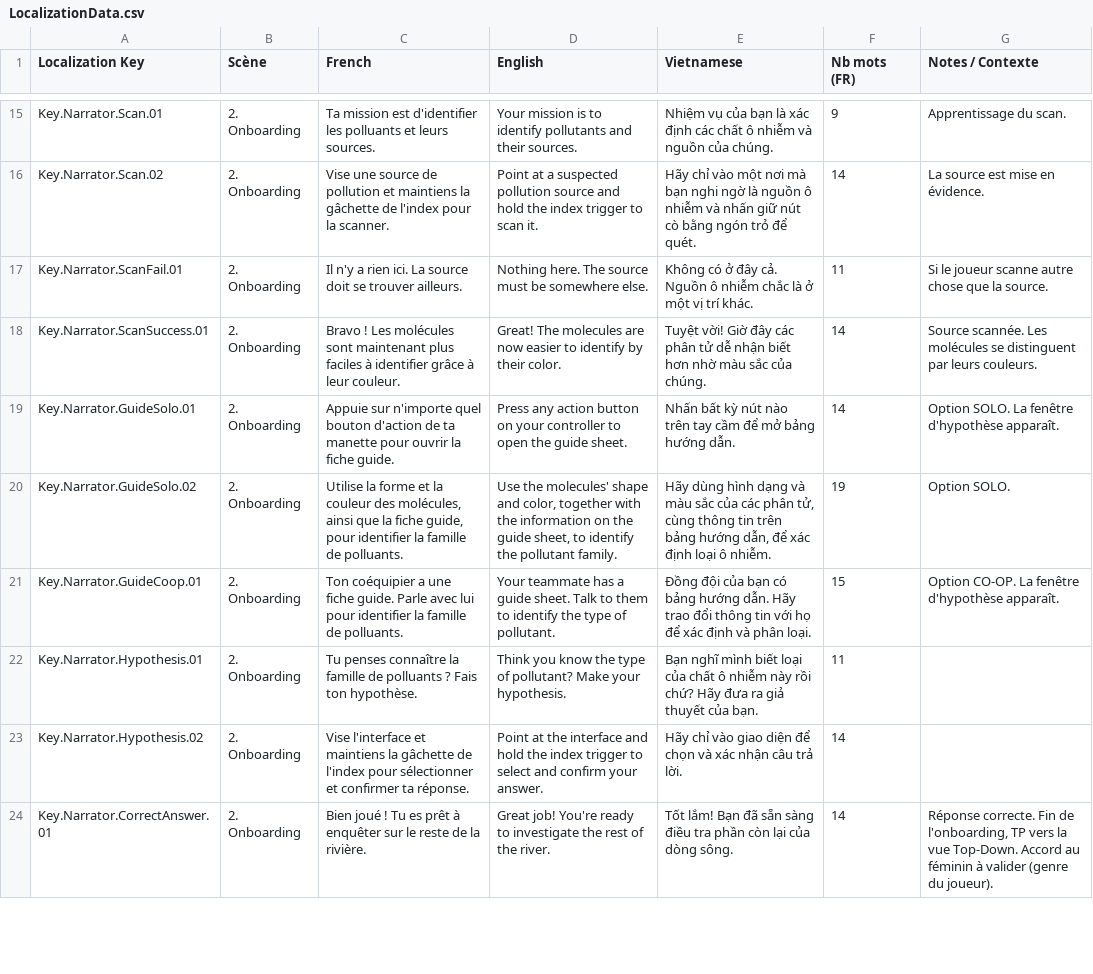
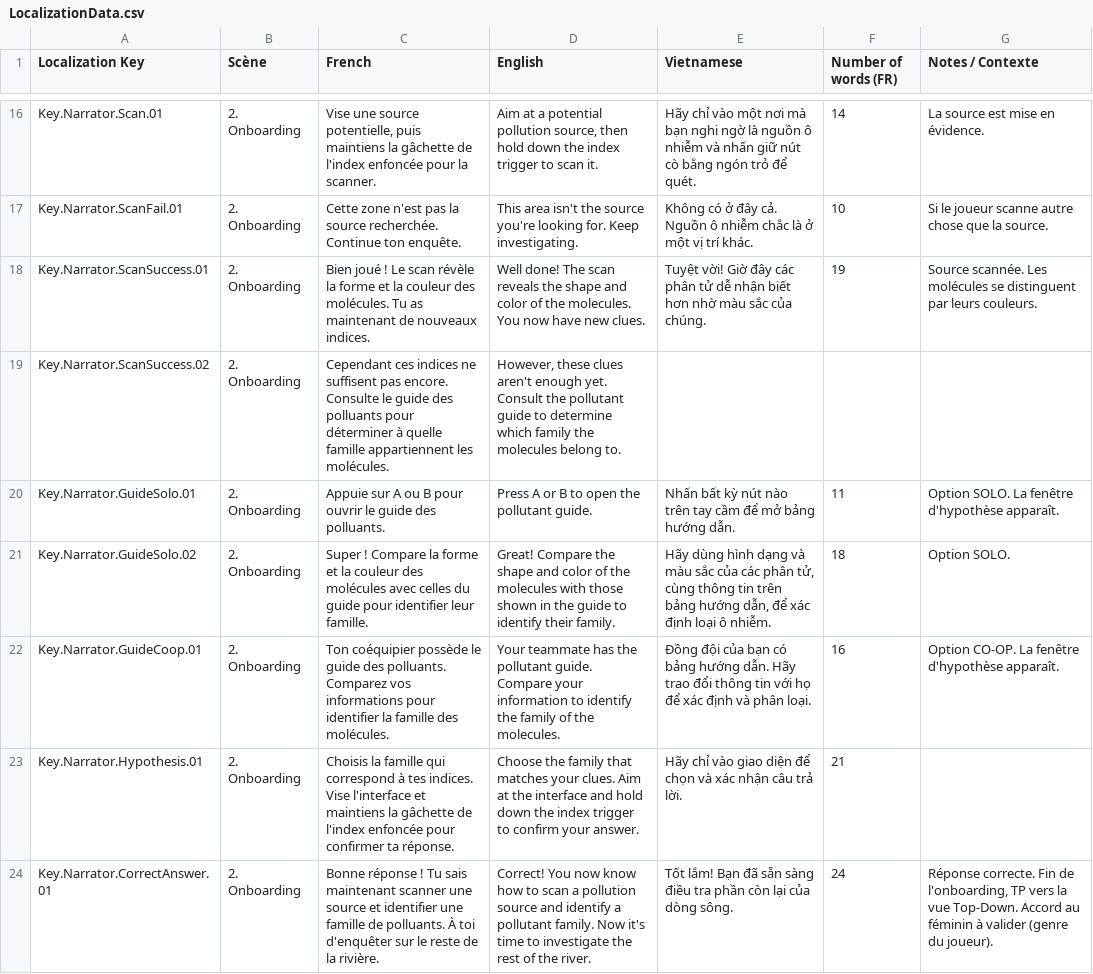
Before and after one commit to ACROSS-Lab/EVEIL.Plus, a CSV file: Assets/Resources/Localization/LocalizationData.csv, drawn as a sheet; only a part is shown, gaps mark what is left out; removed rows and columns are numbered as before the commit, all else as after; the diff covers the shown part only; the diff names each change by its address in the sheet, - before the commit and + after, or states it on an @@ line.

Commit message:
(onboarding) fix onboarding scene flow and update sequences

```diff
--- a/Assets/Resources/Localization/LocalizationData.csv
+++ b/Assets/Resources/Localization/LocalizationData.csv
-F1: Nb mots (FR)
+F1: Number of words (FR)
-C16 (French): Ta mission est d'identifier les polluants et leurs sources.
+C16 (French): Vise une source potentielle, puis maintiens la gâchette de l'index enfoncée pour la scanner.
-D16 (English): Your mission is to identify pollutants and their sources.
+D16 (English): Aim at a potential pollution source, then hold down the index trigger to scan it.
-E16 (Vietnamese): Nhiệm vụ của bạn là xác định các chất ô nhiễm và nguồn của chúng.
+E16 (Vietnamese): Hãy chỉ vào một nơi mà bạn nghi ngờ là nguồn ô nhiễm và nhấn giữ nút cò bằng ngón trỏ để quét.
-F16 (Number of words (FR)): 9
+F16 (Number of words (FR)): 14
-G16 (Notes / Contexte): Apprentissage du scan.
+G16 (Notes / Contexte): La source est mise en évidence.
-row 16: Key.Narrator.Scan.02 | 2. Onboarding | Vise une source de pollution et maintiens la gâchette de l'index pour la scanner. | Point at a suspected pollution source and hold the index trigger to scan it. | Hãy chỉ vào một nơi mà bạn nghi ngờ là nguồn ô nhiễm và nhấn giữ nút cò bằng ngón trỏ để quét. | 14 | La source est mise en évidence.
-C17 (French): Il n'y a rien ici. La source doit se trouver ailleurs.
+C17 (French): Cette zone n'est pas la source recherchée. Continue ton enquête.
-D17 (English): Nothing here. The source must be somewhere else.
+D17 (English): This area isn't the source you're looking for. Keep investigating.
-F17 (Number of words (FR)): 11
+F17 (Number of words (FR)): 10
-C18 (French): Bravo ! Les molécules sont maintenant plus faciles à identifier grâce à leur couleur.
+C18 (French): Bien joué ! Le scan révèle la forme et la couleur des molécules. Tu as maintenant de nouveaux indices.
-D18 (English): Great! The molecules are now easier to identify by their color.
+D18 (English): Well done! The scan reveals the shape and color of the molecules. You now have new clues.
-F18 (Number of words (FR)): 14
+F18 (Number of words (FR)): 19
+row 19: Key.Narrator.ScanSuccess.02 | 2. Onboarding | Cependant ces indices ne suffisent pas encore. Consulte le guide des polluants pour déterminer à quelle famille appartiennent les molécules. | However, these clues aren't enough yet. Consult the pollutant guide to determine which family the molecules belong to.
-C20 (French): Appuie sur n'importe quel bouton d'action de ta manette pour ouvrir la fiche guide.
+C20 (French): Appuie sur A ou B pour ouvrir le guide des polluants.
-D20 (English): Press any action button on your controller to open the guide sheet.
+D20 (English): Press A or B to open the pollutant guide.
-F20 (Number of words (FR)): 14
+F20 (Number of words (FR)): 11
-C21 (French): Utilise la forme et la couleur des molécules, ainsi que la fiche guide, pour identifier la famille de polluants.
+C21 (French): Super ! Compare la forme et la couleur des molécules avec celles du guide pour identifier leur famille.
-D21 (English): Use the molecules' shape and color, together with the information on the guide sheet, to identify the pollutant family.
+D21 (English): Great! Compare the shape and color of the molecules with those shown in the guide to identify their family.
-F21 (Number of words (FR)): 19
+F21 (Number of words (FR)): 18
-C22 (French): Ton coéquipier a une fiche guide. Parle avec lui pour identifier la famille de polluants.
+C22 (French): Ton coéquipier possède le guide des polluants. Comparez vos informations pour identifier la famille des molécules.
-D22 (English): …teammate has a guide sheet. Talk to them to identify the type of pollutant.
+D22 (English): …teammate has the pollutant guide. Compare your information to identify the family of the molecules.
-F22 (Number of words (FR)): 15
+F22 (Number of words (FR)): 16
-C23 (French): Tu penses connaître la famille de polluants ? Fais ton hypothèse.
+C23 (French): Choisis la famille qui correspond à tes indices. Vise l'interface et maintiens la gâchette de l'index enfoncée pour confirmer ta réponse.
-D23 (English): Think you know the type of pollutant? Make your hypothesis.
+D23 (English): Choose the family that matches your clues. Aim at the interface and hold down the index trigger to confirm your answer.
-E23 (Vietnamese): Bạn nghĩ mình biết loại của chất ô nhiễm này rồi chứ? Hãy đưa ra giả thuyết của bạn.
+E23 (Vietnamese): Hãy chỉ vào giao diện để chọn và xác nhận câu trả lời.
-F23 (Number of words (FR)): 11
+F23 (Number of words (FR)): 21
-row 23: Key.Narrator.Hypothesis.02 | 2. Onboarding | Vise l'interface et maintiens la gâchette de l'index pour sélectionner et confirmer ta réponse. | Point at the interface and hold the index trigger to select and confirm your answer. | Hãy chỉ vào giao diện để chọn và xác nhận câu trả lời. | 14
-C24 (French): Bien joué ! Tu es prêt à enquêter sur le…
+C24 (French): Bonne réponse ! Tu sais maintenant scanner une source et identifier une famille de polluants. À toi d'enquêter sur le…
-D24 (English): Great job! You're ready to investigate…
+D24 (English): Correct! You now know how to scan a pollution source and identify a pollutant family. Now it's time to investigate…
-F24 (Number of words (FR)): 14
+F24 (Number of words (FR)): 24
```
Also changed, not shown: 1 added row and 37 edited cells elsewhere in this file, 23 other files.
